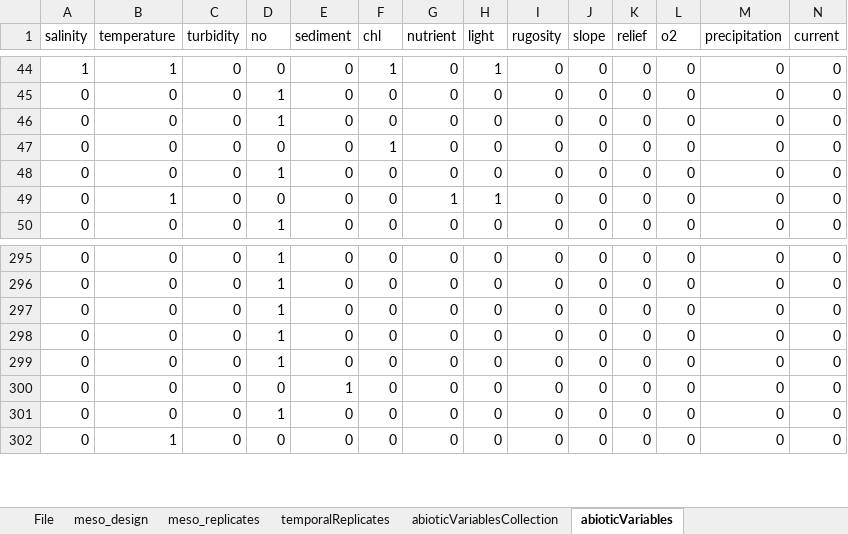
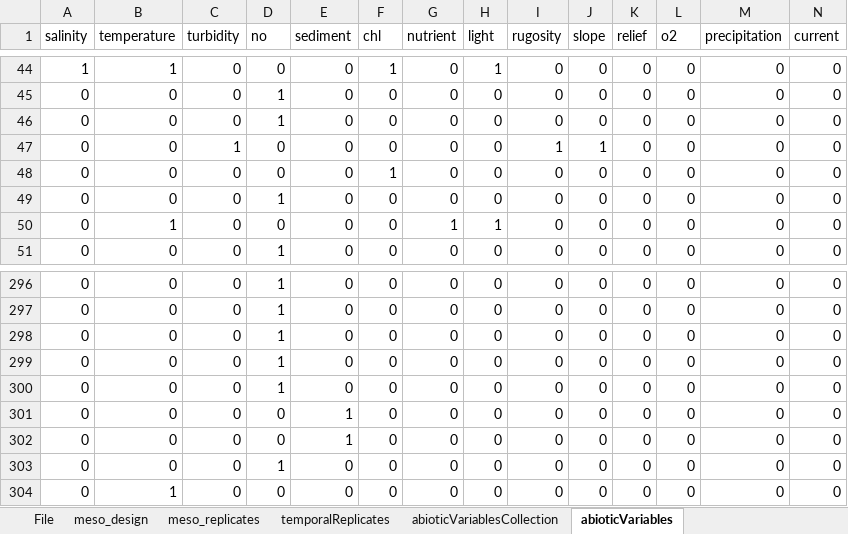
Before and after one commit to CCampanini/Campanini_et_al-Peering_into_the_twilight_mesophotic_systematic_literature_review, an Excel workbook: Extracted_data_analysis/tropical/Output-Transformed_data/summary_split_counts_question_4.xlsx, sheet abioticVariables, drawn as a sheet; only a part is shown, gaps mark what is left out; values as stored, in another font and other column widths than the file's, no borders; rows hold the shown columns only; the diff names each change by its address in the sheet, - before the commit and + after, or states it on an @@ line.

```diff
--- a/Extracted_data_analysis/tropical/Output-Transformed_data/summary_split_counts_question_4.xlsx (sheet abioticVariables)
+++ b/Extracted_data_analysis/tropical/Output-Transformed_data/summary_split_counts_question_4.xlsx (sheet abioticVariables)
+row 47: 0 | 0 | 1 | 0 | 0 | 0 | 0 | 0 | 1 | 1 | 0 | 0 | 0 | 0
+row 301: 0 | 0 | 0 | 0 | 1 | 0 | 0 | 0 | 0 | 0 | 0 | 0 | 0 | 0
```
Also changed, not shown: sheet File, sheet meso_design, sheet meso_replicates, sheet temporalReplicates, sheet abioticVariablesCollection, Extracted_data_analysis/tropical/Output-Transformed_data/sampling_unit_tot.xlsx, Extracted_data_analysis/tropical/Output-Transformed_data/summary_counts_question_1-3.xlsx, 30 other files.
